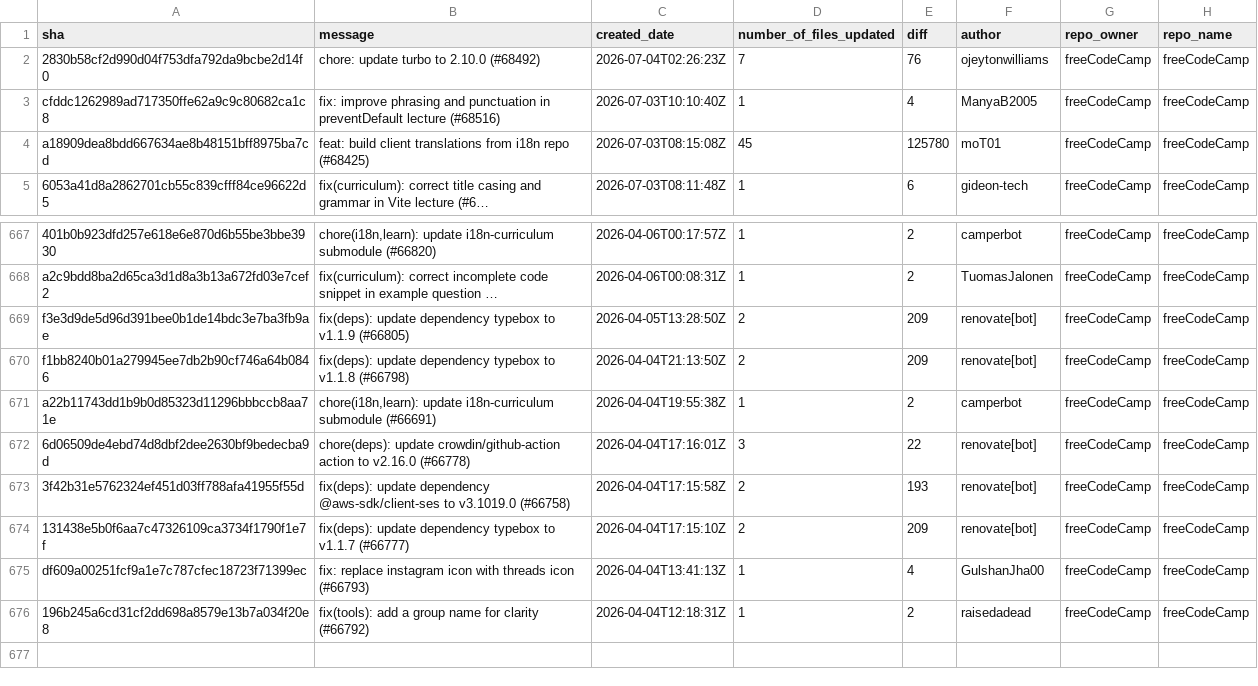
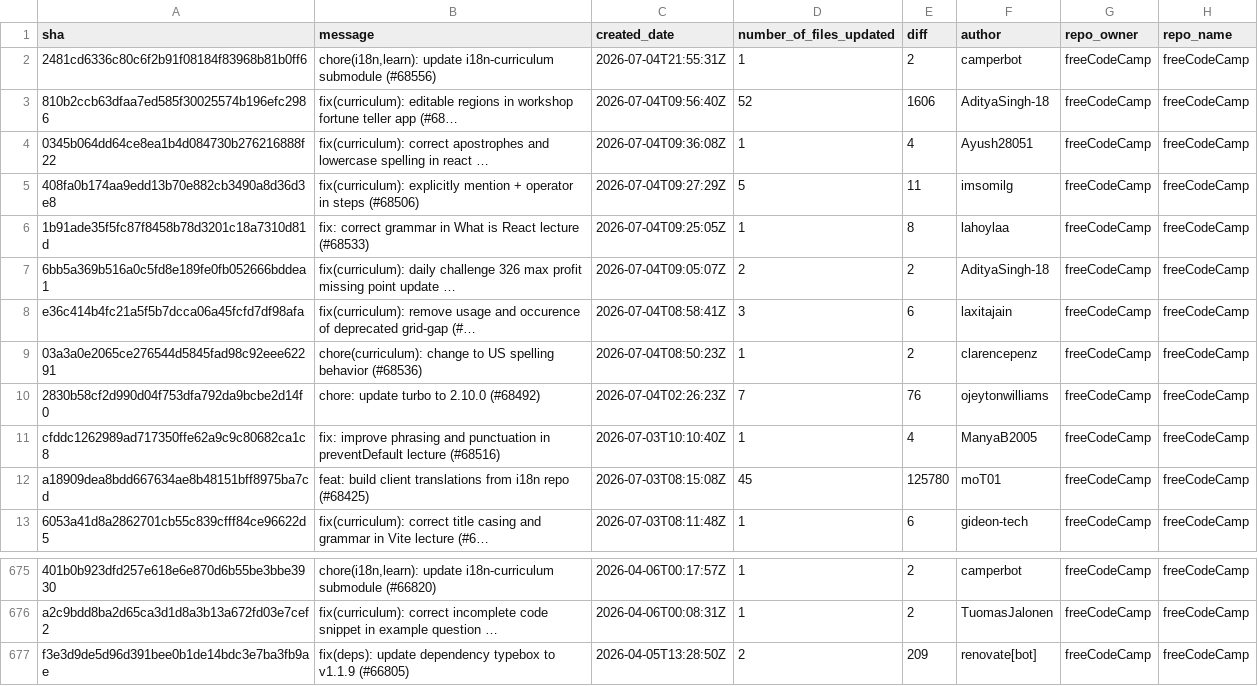
Before and after one commit to longporo/repodata, a CSV file: commits.csv, drawn as a sheet; only a part is shown, gaps mark what is left out; removed rows and columns are numbered as before the commit, all else as after; the diff names each change by its address in the sheet, - before the commit and + after, or states it on an @@ line.

```diff
--- a/commits.csv
+++ b/commits.csv
+row 2: 2481cd6336c80c6f2b91f08184f83968b81b0ff6 | chore(i18n,learn): update i18n-curriculum submodule (#68556) | 2026-07-04T21:55:31Z | 1 | 2 | camperbot | freeCodeCamp | freeCodeCamp
+row 3: 810b2ccb63dfaa7ed585f30025574b196efc2986 | fix(curriculum): editable regions in workshop fortune teller app (#68… | 2026-07-04T09:56:40Z | 52 | 1606 | AdityaSingh-18 | freeCodeCamp | freeCodeCamp
+row 4: 0345b064dd64ce8ea1b4d084730b276216888f22 | fix(curriculum): correct apostrophes and lowercase spelling in react … | 2026-07-04T09:36:08Z | 1 | 4 | Ayush28051 | freeCodeCamp | freeCodeCamp
+row 5: 408fa0b174aa9edd13b70e882cb3490a8d36d3e8 | fix(curriculum): explicitly mention + operator in steps (#68506) | 2026-07-04T09:27:29Z | 5 | 11 | imsomilg | freeCodeCamp | freeCodeCamp
+row 6: 1b91ade35f5fc87f8458b78d3201c18a7310d81d | fix: correct grammar in What is React lecture (#68533) | 2026-07-04T09:25:05Z | 1 | 8 | lahoylaa | freeCodeCamp | freeCodeCamp
+row 7: 6bb5a369b516a0c5fd8e189fe0fb052666bddea1 | fix(curriculum): daily challenge 326 max profit missing point update … | 2026-07-04T09:05:07Z | 2 | 2 | AdityaSingh-18 | freeCodeCamp | freeCodeCamp
+row 8: e36c414b4fc21a5f5b7dcca06a45fcfd7df98afa | fix(curriculum): remove usage and occurence of deprecated grid-gap (#… | 2026-07-04T08:58:41Z | 3 | 6 | laxitajain | freeCodeCamp | freeCodeCamp
+row 9: 03a3a0e2065ce276544d5845fad98c92eee62291 | chore(curriculum): change to US spelling behavior (#68536) | 2026-07-04T08:50:23Z | 1 | 2 | clarencepenz | freeCodeCamp | freeCodeCamp
-row 670: f1bb8240b01a279945ee7db2b90cf746a64b0846 | fix(deps): update dependency typebox to v1.1.8 (#66798) | 2026-04-04T21:13:50Z | 2 | 209 | renovate[bot] | freeCodeCamp | freeCodeCamp
-row 671: a22b11743dd1b9b0d85323d11296bbbccb8aa71e | chore(i18n,learn): update i18n-curriculum submodule (#66691) | 2026-04-04T19:55:38Z | 1 | 2 | camperbot | freeCodeCamp | freeCodeCamp
-row 672: 6d06509de4ebd74d8dbf2dee2630bf9bedecba9d | chore(deps): update crowdin/github-action action to v2.16.0 (#66778) | 2026-04-04T17:16:01Z | 3 | 22 | renovate[bot] | freeCodeCamp | freeCodeCamp
-row 673: 3f42b31e5762324ef451d03ff788afa41955f55d | fix(deps): update dependency @aws-sdk/client-ses to v3.1019.0 (#66758) | 2026-04-04T17:15:58Z | 2 | 193 | renovate[bot] | freeCodeCamp | freeCodeCamp
-row 674: 131438e5b0f6aa7c47326109ca3734f1790f1e7f | fix(deps): update dependency typebox to v1.1.7 (#66777) | 2026-04-04T17:15:10Z | 2 | 209 | renovate[bot] | freeCodeCamp | freeCodeCamp
-row 675: df609a00251fcf9a1e7c787cfec18723f71399ec | fix: replace instagram icon with threads icon (#66793) | 2026-04-04T13:41:13Z | 1 | 4 | GulshanJha00 | freeCodeCamp | freeCodeCamp
-row 676: 196b245a6cd31cf2dd698a8579e13b7a034f20e8 | fix(tools): add a group name for clarity (#66792) | 2026-04-04T12:18:31Z | 1 | 2 | raisedadead | freeCodeCamp | freeCodeCamp
```
